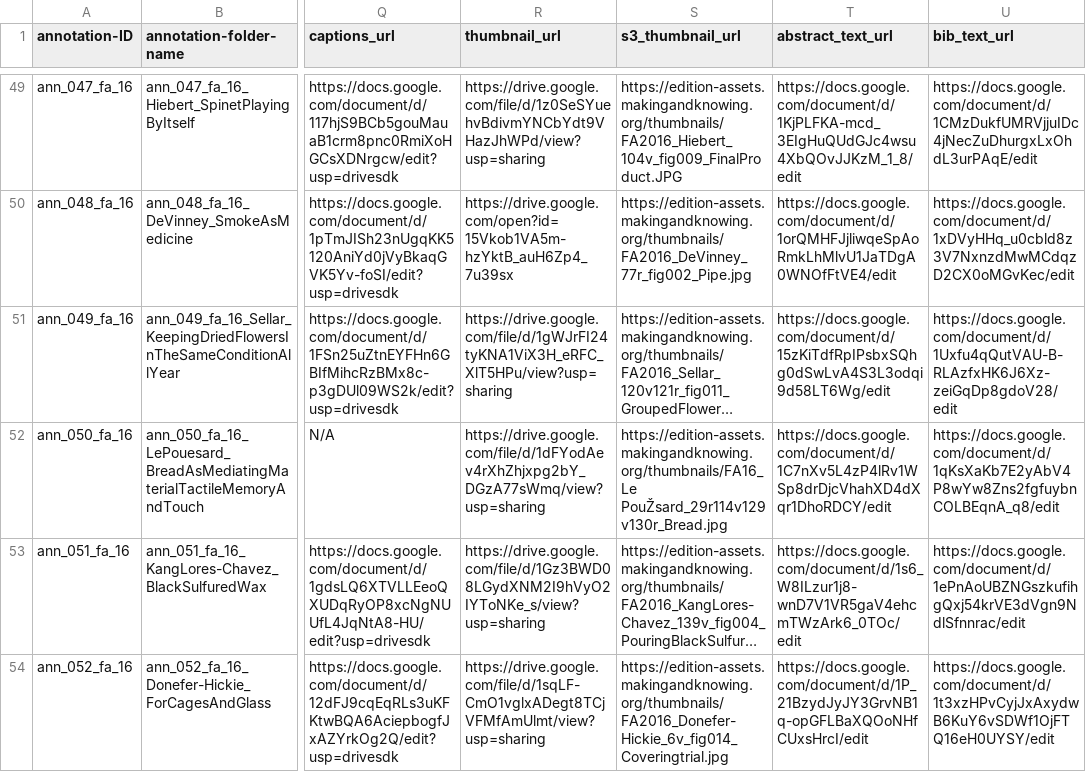
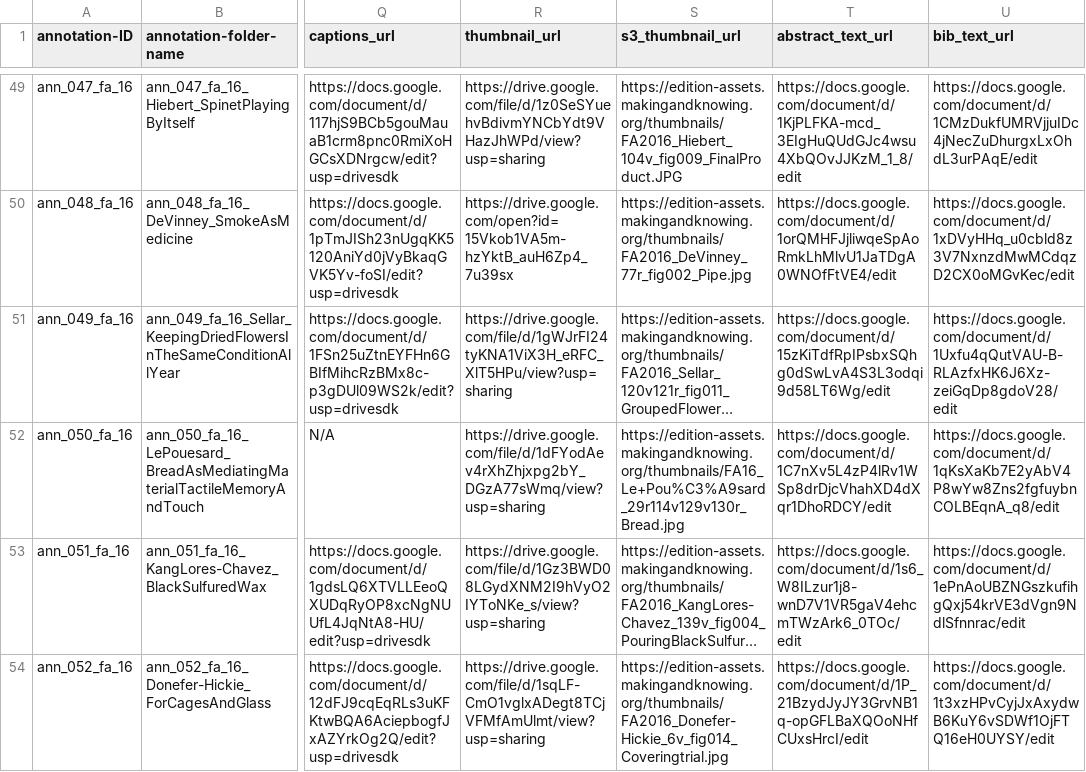
Before and after one commit to cu-mkp/m-k-manuscript-data, a CSV file: metadata/annotation-metadata.csv, drawn as a sheet; only a part is shown, gaps mark what is left out; long unchanged cells end in …; the diff names each change by its address in the sheet, - before the commit and + after, or states it on an @@ line.

Commit message:
thumbnail name fix
https://github.com/cu-mkp/m-k-annotation-data/issues/232

```diff
--- a/metadata/annotation-metadata.csv
+++ b/metadata/annotation-metadata.csv
-S52 (s3_thumbnail_url): https://edition-assets.makingandknowing.org/thumbnails/FA16_Le PouŽsard_29r114v129v130r_Bread.jpg
+S52 (s3_thumbnail_url): https://edition-assets.makingandknowing.org/thumbnails/FA16_Le+Pou%C3%A9sard_29r114v129v130r_Bread.jpg
```
